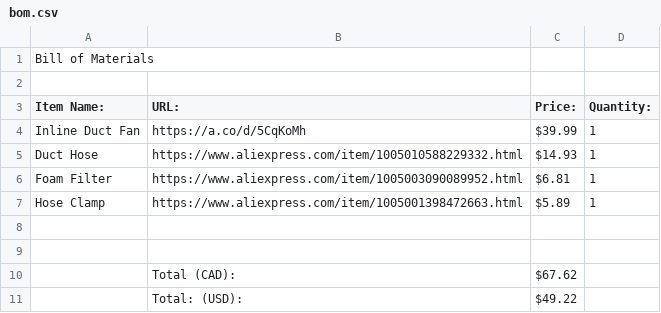
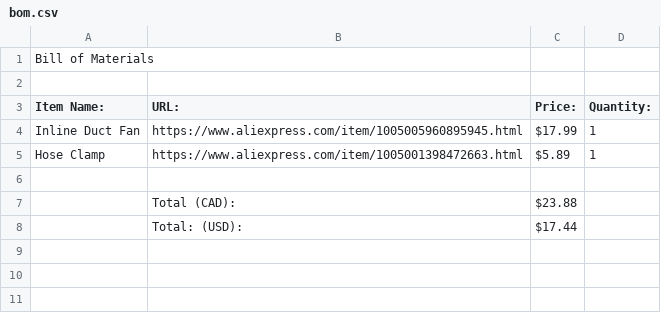
Before and after one commit to ShaanJ1/Fume-Extractor, a CSV file: bom.csv, drawn as a sheet.

```diff
--- a/bom.csv
+++ b/bom.csv
@@ -3,9 +3,6 @@
 Item Name: ,URL:,Price:,Quantity:
-Inline Duct Fan,https://a.co/d/5CqKoMh,$39.99,1
-Duct Hose,https://www.aliexpress.com/item/1005010588229332.html,$14.93,1
-Foam Filter,https://www.aliexpress.com/item/1005003090089952.html,$6.81,1
+Inline Duct Fan,https://www.aliexpress.com/item/1005005960895945.html,$17.99,1
 Hose Clamp,https://www.aliexpress.com/item/1005001398472663.html,$5.89,1
 ,,,
-,,,
-,Total (CAD):,$67.62,
-,Total: (USD): ,$49.22,
+,Total (CAD):,$23.88,
+,Total: (USD): ,$17.44,
```
Also changed, not shown: 2 other files.
